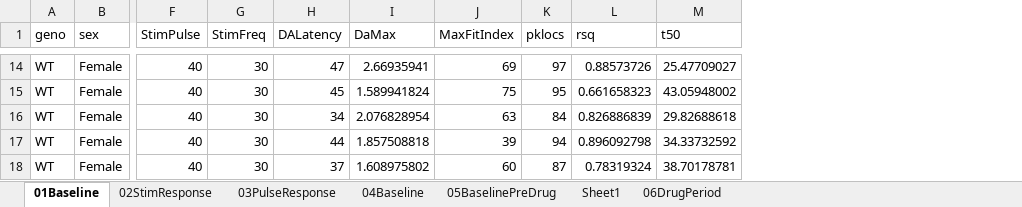
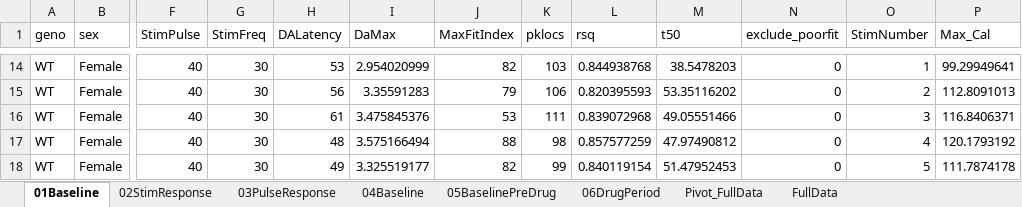
Before and after one commit to MariosPanayi/Marios-temp, an Excel workbook: GLRA002_AnaesthetisedFCV/GLRA002_t50Modeling1.xlsx, sheet 01Baseline, drawn as a sheet; only a part is shown, gaps mark what is left out; values as stored, in another font and other column widths than the file's, no borders; the diff covers the shown part only; the diff names each change by its address in the sheet, - before the commit and + after, or states it on an @@ line.

```diff
--- a/GLRA002_AnaesthetisedFCV/GLRA002_t50Modeling1.xlsx (sheet 01Baseline)
+++ b/GLRA002_AnaesthetisedFCV/GLRA002_t50Modeling1.xlsx (sheet 01Baseline)
-sheet tab: Sheet1
+sheet tab: Pivot_FullData
+sheet tab: FullData
+column N (exclude_poorfit), rows 14-18: all 0
+column O (StimNumber), rows 14-18: 1 | 2 | 3 | 4 | 5
+column P (Max_Cal), rows 14-18: 99.29949641 | 112.8091013 | 116.8406371 | 120.1793192 | 111.7874178
-H14 (DALatency): 47
+H14 (DALatency): 53
-I14 (DaMax): 2.66935941
+I14 (DaMax): 2.954020999
-J14 (MaxFitIndex): 69
+J14 (MaxFitIndex): 82
-K14 (pklocs): 97
+K14 (pklocs): 103
-L14 (rsq): 0.88573726
+L14 (rsq): 0.844938768
-M14 (t50): 25.47709027
+M14 (t50): 38.5478203
-H15 (DALatency): 45
+H15 (DALatency): 56
-I15 (DaMax): 1.589941824
+I15 (DaMax): 3.35591283
-J15 (MaxFitIndex): 75
+J15 (MaxFitIndex): 79
-K15 (pklocs): 95
+K15 (pklocs): 106
-L15 (rsq): 0.661658323
+L15 (rsq): 0.820395593
-M15 (t50): 43.05948002
+M15 (t50): 53.35116202
-H16 (DALatency): 34
+H16 (DALatency): 61
-I16 (DaMax): 2.076828954
+I16 (DaMax): 3.475845376
-J16 (MaxFitIndex): 63
+J16 (MaxFitIndex): 53
-K16 (pklocs): 84
+K16 (pklocs): 111
-L16 (rsq): 0.826886839
+L16 (rsq): 0.839072968
-M16 (t50): 29.82688618
+M16 (t50): 49.05551466
-H17 (DALatency): 44
+H17 (DALatency): 48
-I17 (DaMax): 1.857508818
+I17 (DaMax): 3.575166494
-J17 (MaxFitIndex): 39
+J17 (MaxFitIndex): 88
-K17 (pklocs): 94
+K17 (pklocs): 98
-L17 (rsq): 0.896092798
+L17 (rsq): 0.857577259
-M17 (t50): 34.33732592
+M17 (t50): 47.97490812
-H18 (DALatency): 37
+H18 (DALatency): 49
-I18 (DaMax): 1.608975802
+I18 (DaMax): 3.325519177
-J18 (MaxFitIndex): 60
+J18 (MaxFitIndex): 82
-K18 (pklocs): 87
+K18 (pklocs): 99
-L18 (rsq): 0.78319324
+L18 (rsq): 0.840119154
-M18 (t50): 38.70178781
+M18 (t50): 51.47952453
```
Also changed, not shown: other rows of this sheet, sheet 06DrugPeriod, sheet 04Baseline, sheet 05BaselinePreDrug, sheet 03PulseResponse, sheet 02StimResponse, charts or pictures, 6 other files.
